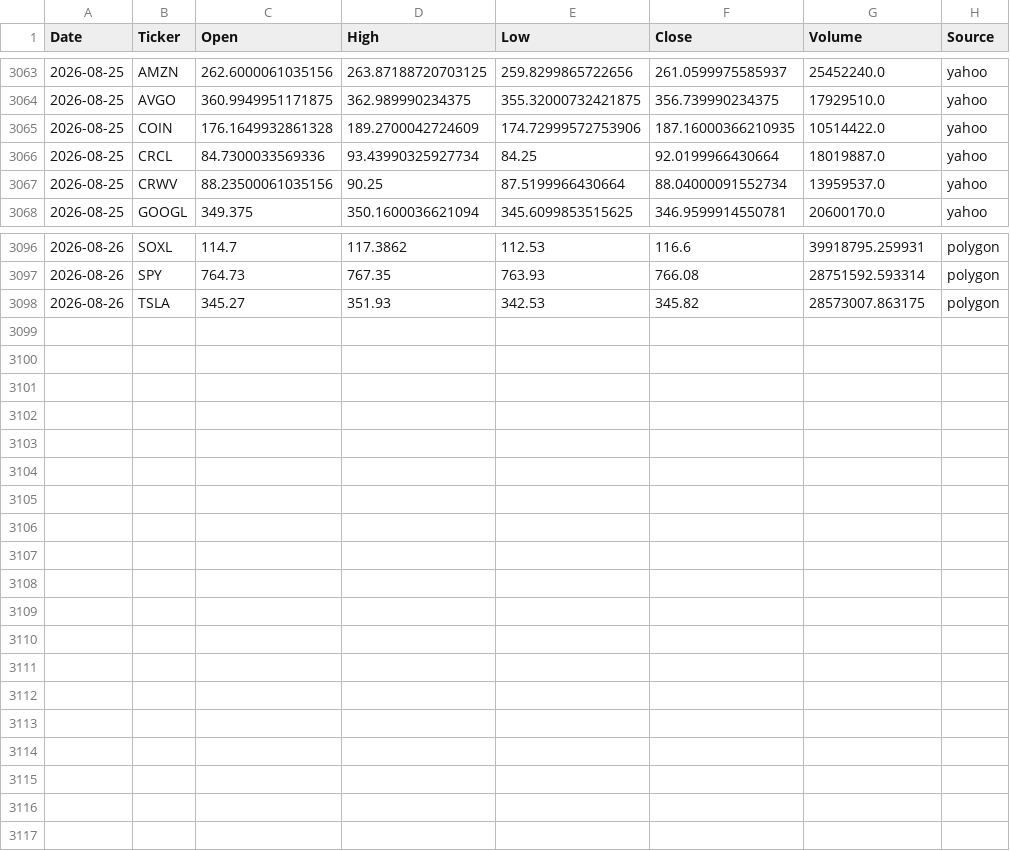
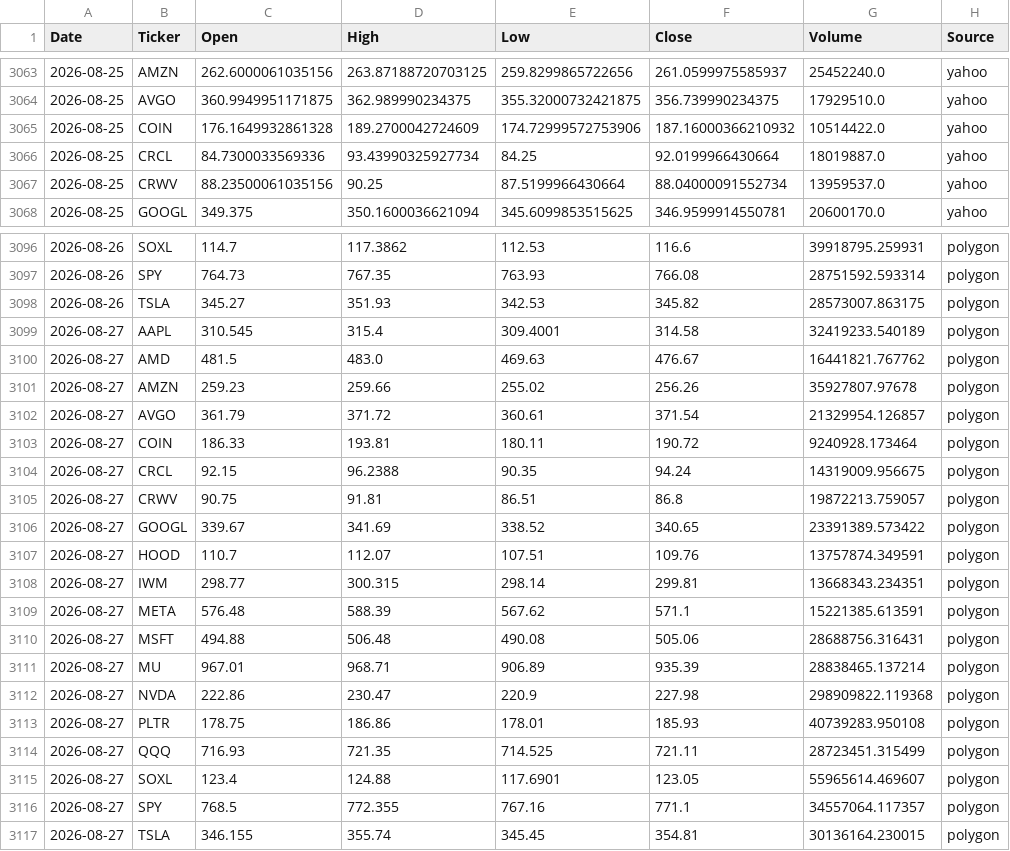
Before and after one commit to Frankyyyyyyyyyy/KDJ-Pattern-Scanner_V3, a CSV file: price_cache/prices_2026.csv, drawn as a sheet; only a part is shown, gaps mark what is left out.

```diff
--- a/price_cache/prices_2026.csv
+++ b/price_cache/prices_2026.csv
@@ -3064,3 +3064,3 @@
 2026-08-25,AVGO,360.9949951171875,362.989990234375,355.32000732421875,356.739990234375,17929510.0,yahoo
-2026-08-25,COIN,176.1649932861328,189.2700042724609,174.72999572753906,187.16000366210935,10514422.0,yahoo
+2026-08-25,COIN,176.1649932861328,189.2700042724609,174.72999572753906,187.16000366210932,10514422.0,yahoo
 2026-08-25,CRCL,84.7300033569336,93.43990325927734,84.25,92.0199966430664,18019887.0,yahoo
@@ -3098 +3098,20 @@
 2026-08-26,TSLA,345.27,351.93,342.53,345.82,28573007.863175,polygon
+2026-08-27,AAPL,310.545,315.4,309.4001,314.58,32419233.540189,polygon
+2026-08-27,AMD,481.5,483.0,469.63,476.67,16441821.767762,polygon
+2026-08-27,AMZN,259.23,259.66,255.02,256.26,35927807.97678,polygon
+2026-08-27,AVGO,361.79,371.72,360.61,371.54,21329954.126857,polygon
+2026-08-27,COIN,186.33,193.81,180.11,190.72,9240928.173464,polygon
+2026-08-27,CRCL,92.15,96.2388,90.35,94.24,14319009.956675,polygon
+2026-08-27,CRWV,90.75,91.81,86.51,86.8,19872213.759057,polygon
+2026-08-27,GOOGL,339.67,341.69,338.52,340.65,23391389.573422,polygon
+2026-08-27,HOOD,110.7,112.07,107.51,109.76,13757874.349591,polygon
+2026-08-27,IWM,298.77,300.315,298.14,299.81,13668343.234351,polygon
+2026-08-27,META,576.48,588.39,567.62,571.1,15221385.613591,polygon
+2026-08-27,MSFT,494.88,506.48,490.08,505.06,28688756.316431,polygon
+2026-08-27,MU,967.01,968.71,906.89,935.39,28838465.137214,polygon
+2026-08-27,NVDA,222.86,230.47,220.9,227.98,298909822.119368,polygon
+2026-08-27,PLTR,178.75,186.86,178.01,185.93,40739283.950108,polygon
+2026-08-27,QQQ,716.93,721.35,714.525,721.11,28723451.315499,polygon
+2026-08-27,SOXL,123.4,124.88,117.6901,123.05,55965614.469607,polygon
+2026-08-27,SPY,768.5,772.355,767.16,771.1,34557064.117357,polygon
+2026-08-27,TSLA,346.155,355.74,345.45,354.81,30136164.230015,polygon
```
Also changed, not shown: signals_2026Q3.csv, signals_latest.csv.
